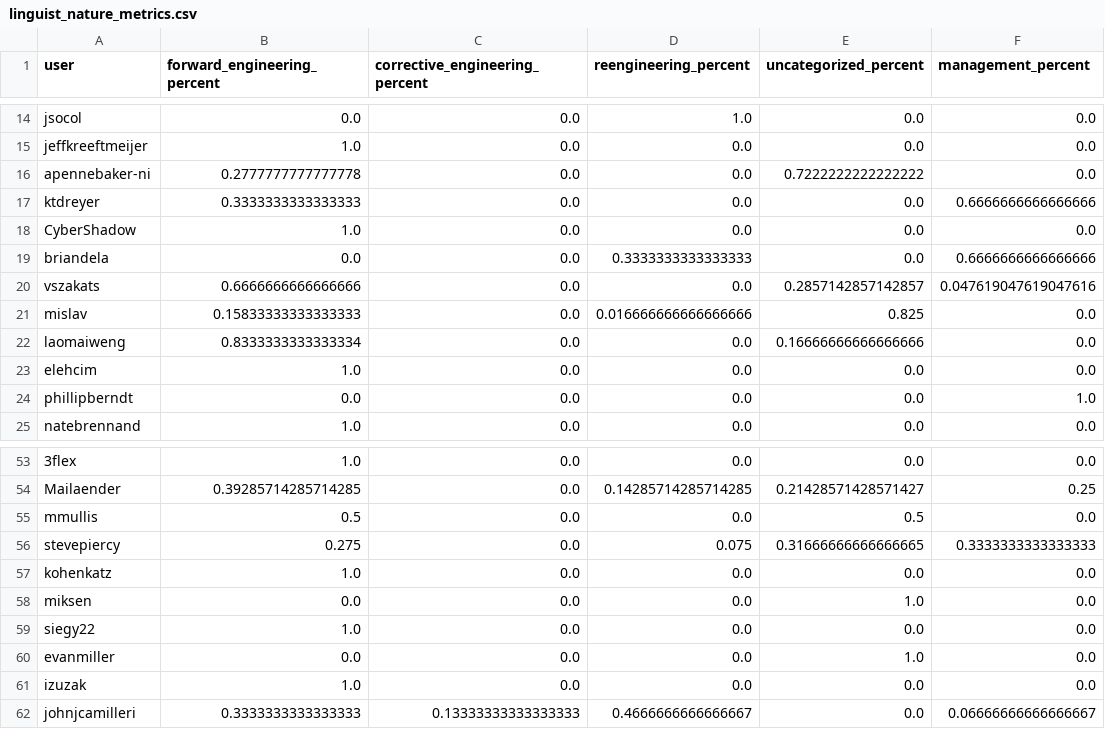
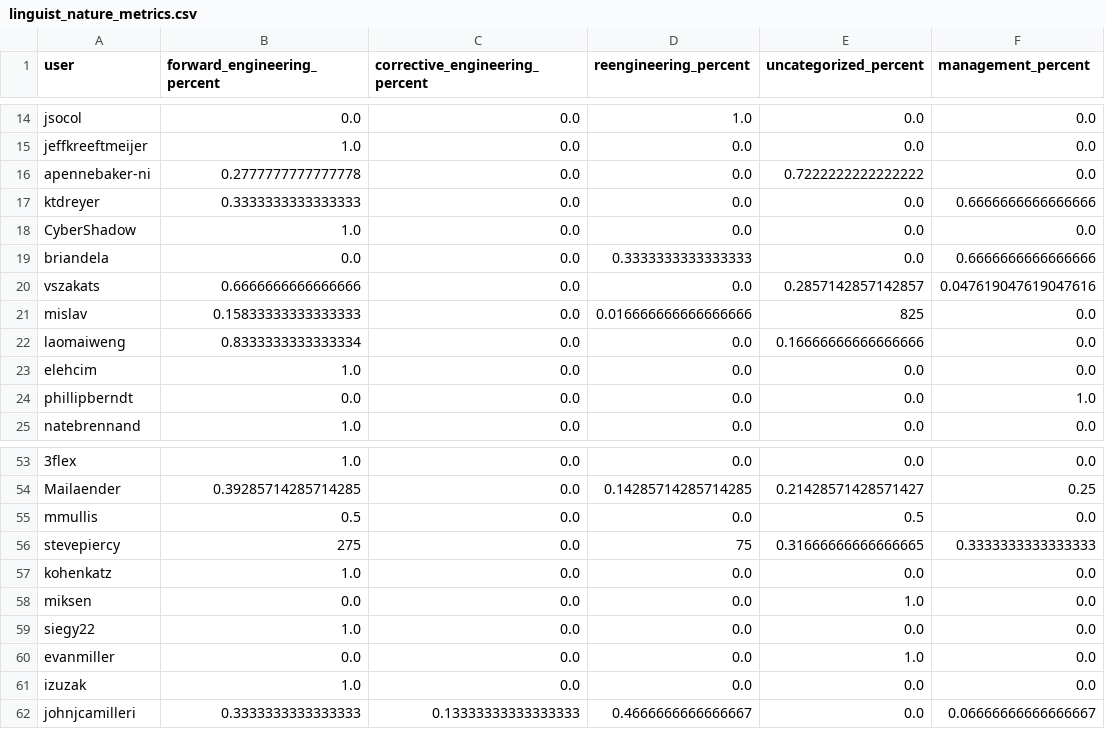
Before and after one commit to guriosam/icse-2019, a CSV file: results_nature/linguist_nature_metrics.csv, drawn as a sheet; only a part is shown, gaps mark what is left out; the diff names each change by its address in the sheet, - before the commit and + after, or states it on an @@ line.

```diff
--- a/results_nature/linguist_nature_metrics.csv
+++ b/results_nature/linguist_nature_metrics.csv
-E21 (uncategorized_percent): 0.825
+E21 (uncategorized_percent): 825
-B56 (forward_engineering_percent): 0.275
+B56 (forward_engineering_percent): 275
-D56 (reengineering_percent): 0.075
+D56 (reengineering_percent): 75
```
Also changed, not shown: results_nature/atom_nature_metrics.csv, results_nature/electron_nature_metrics.csv, 2 other files.
